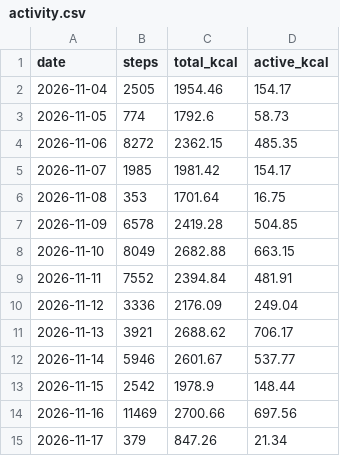
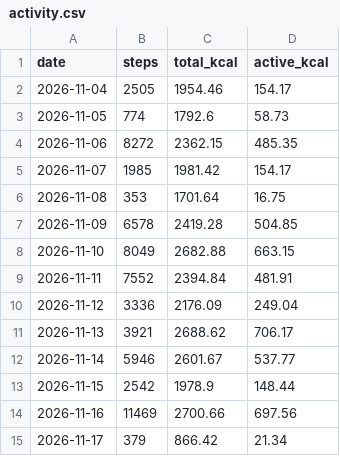
Before and after one commit to recr0ns/sphere-data, a CSV file: csv/activity.csv, drawn as a sheet.

Commit message:
sync: fitbit 2026-11-17 11:47

```diff
--- a/csv/activity.csv
+++ b/csv/activity.csv
@@ -14,2 +14,2 @@ date,steps,total_kcal,active_kcal
 2026-11-16,11469,2700.66,697.56
-2026-11-17,379,847.26,21.34
+2026-11-17,379,866.42,21.34
```
